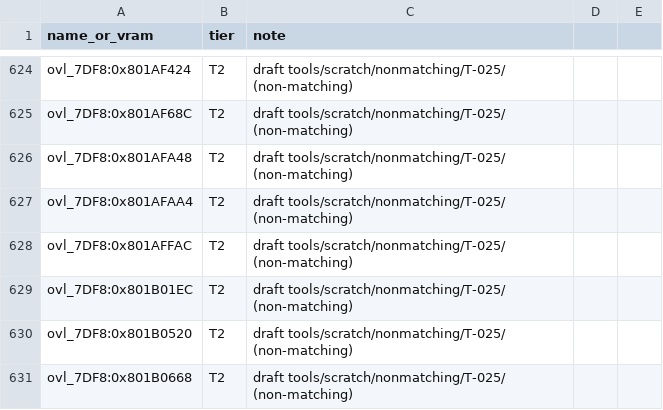
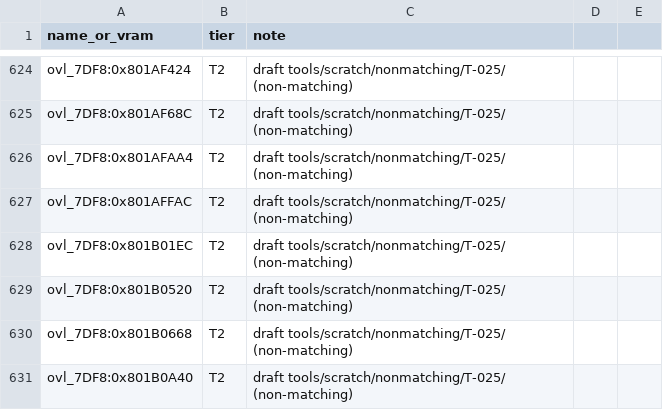
Before and after one commit to RodrigoTR04/killer-instinct-gold-n64, a CSV file: tools/progress/status.csv, drawn as a sheet; only a part is shown, gaps mark what is left out; the shorter side is filled out with more unchanged rows.

```diff
--- a/tools/progress/status.csv
+++ b/tools/progress/status.csv
@@ -625,3 +625,2 @@ ovl_7DF8:0x801AF424,T2,draft tools/scratch/nonmatching/T-025/ (non-matching)
 ovl_7DF8:0x801AF68C,T2,draft tools/scratch/nonmatching/T-025/ (non-matching)
-ovl_7DF8:0x801AFA48,T2,draft tools/scratch/nonmatching/T-025/ (non-matching)
 ovl_7DF8:0x801AFAA4,T2,draft tools/scratch/nonmatching/T-025/ (non-matching)
```
Also changed, not shown: docs/functions.csv, 20 other files.
